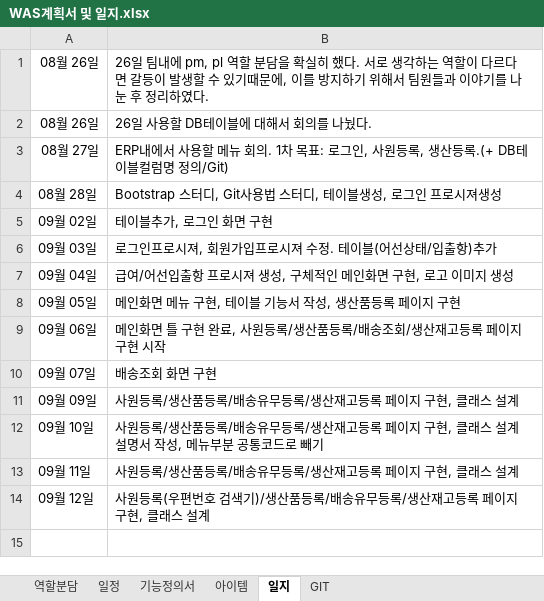
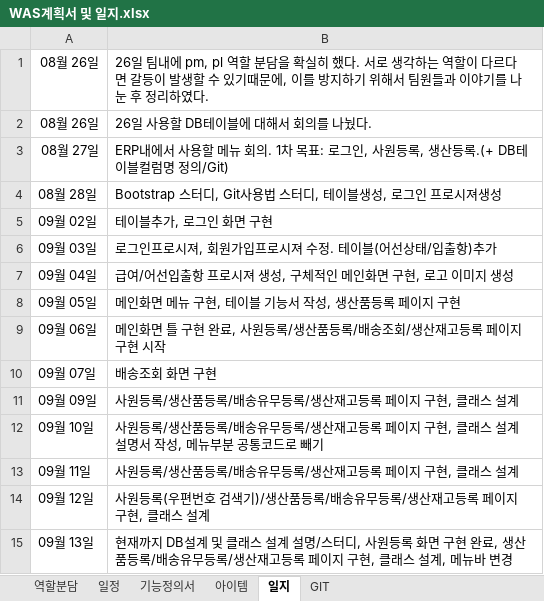
Before and after one commit to whoarey2/WAS, an Excel workbook: WAS계획서 및 일지.xlsx, sheet 일지, drawn as a sheet; values as stored, in another font and other column widths than the file's, no borders; the diff names each change by its address in the sheet, - before the commit and + after, or states it on an @@ line.

```diff
--- a/WAS계획서 및 일지.xlsx (sheet 일지)
+++ b/WAS계획서 및 일지.xlsx (sheet 일지)
+row 15: 09월 13일 | 현재까지 DB설계 및 클래스 설계 설명/스터디, 사원등록 화면 구현 완료, 생산품등록/배송유무등록/생산재고등록 페이지 구현, 클래스 설계, 메뉴바 변경
```
Also changed, not shown: sheet 일정, 3 other files.
